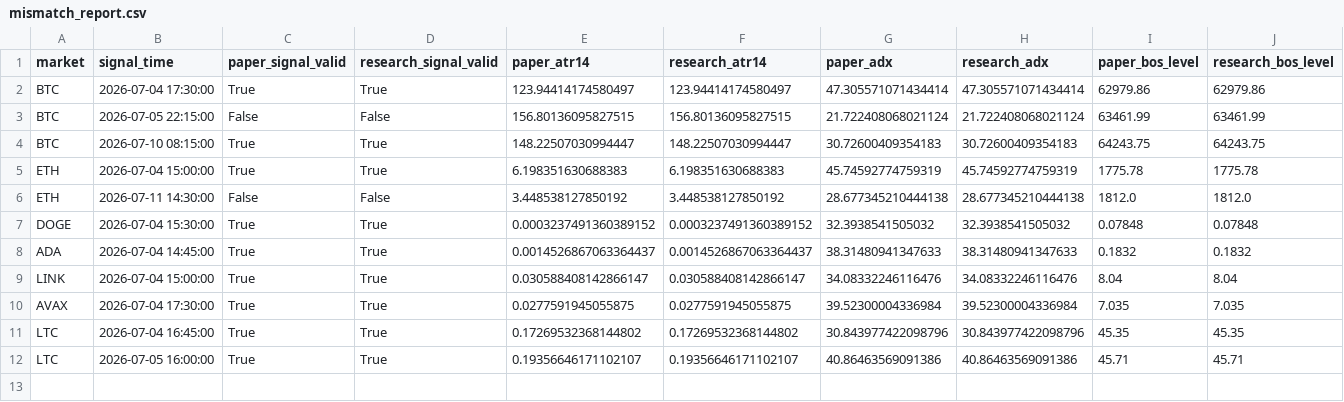
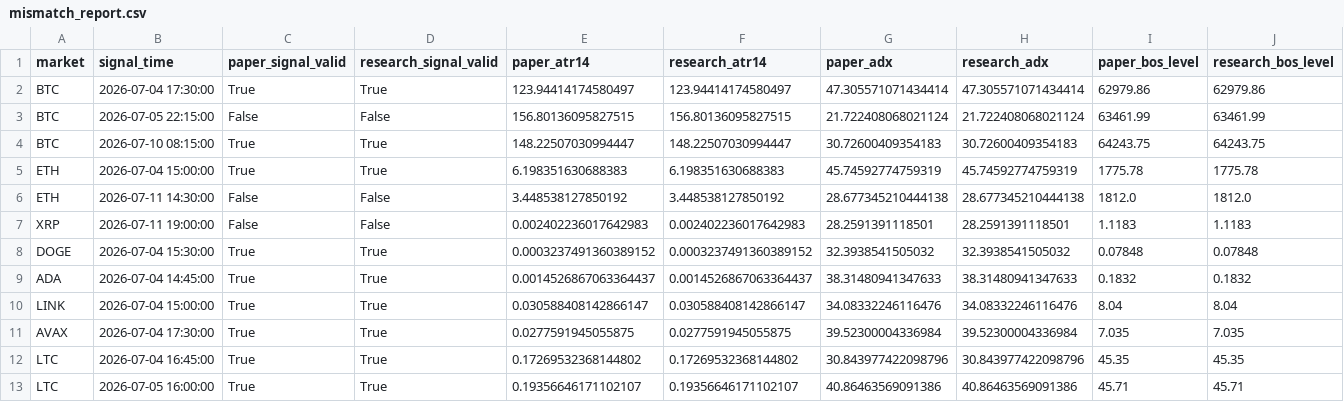
Before and after one commit to BziizB/biAN, a CSV file: paper_trading/mismatch_report.csv, drawn as a sheet; only a part is shown; rows hold the shown columns only; the diff names each change by its address in the sheet, - before the commit and + after, or states it on an @@ line.

```diff
--- a/paper_trading/mismatch_report.csv
+++ b/paper_trading/mismatch_report.csv
+row 7: XRP | 2026-07-11 19:00:00 | False | False | 0.002402236017642983 | 0.002402236017642983 | 28.2591391118501 | 28.2591391118501 | 1.1183 | 1.1183
```
Also changed, not shown: paper_trading/paper_signals.csv, 1 other file.
